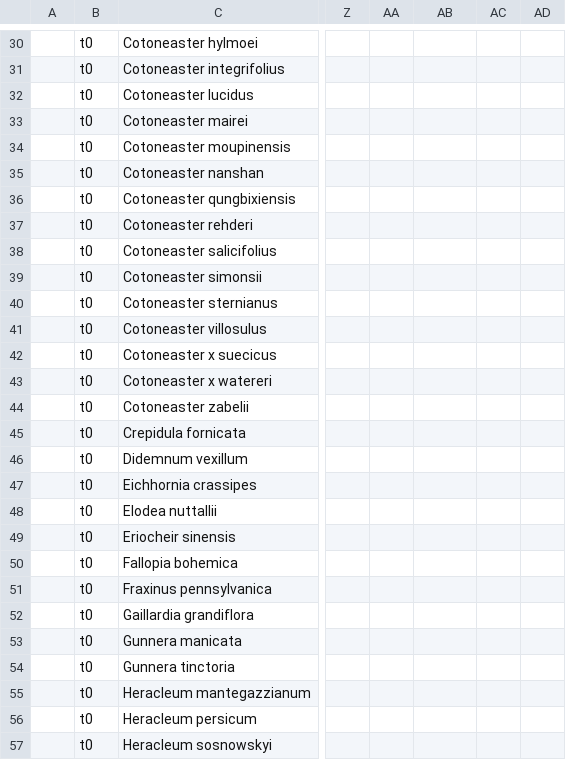
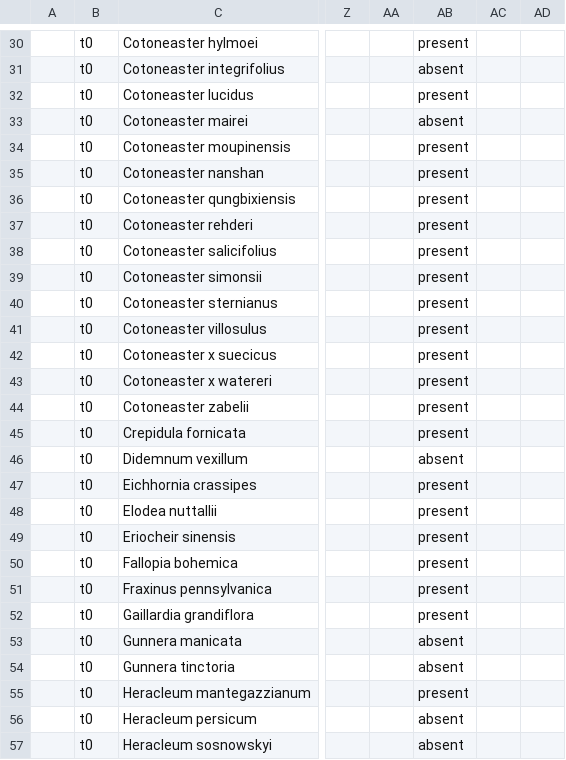
Before and after one commit to trias-project/alien-species-checklist, a TSV file: data/interim/t0/data-with-common-terms.tsv, drawn as a sheet; only a part is shown, gaps mark what is left out; the diff covers the shown part only; the diff names each change by its address in the sheet, - before the commit and + after, or states it on an @@ line.

```diff
--- a/data/interim/t0/data-with-common-terms.tsv
+++ b/data/interim/t0/data-with-common-terms.tsv
-AB30: (empty)
+AB30: present
-AB31: (empty)
+AB31: absent
-AB32: (empty)
+AB32: present
-AB33: (empty)
+AB33: absent
-AB34:AB45: (empty)
+AB34:AB45: present
-AB46: (empty)
+AB46: absent
-AB47:AB52: (empty)
+AB47:AB52: present
-AB53:AB54: (empty)
+AB53:AB54: absent
-AB55: (empty)
+AB55: present
-AB56:AB57: (empty)
+AB56:AB57: absent
```
Also changed, not shown: 124 edited cells elsewhere in this file, data/vocabularies/presence-mapping.tsv, 3 other files.
